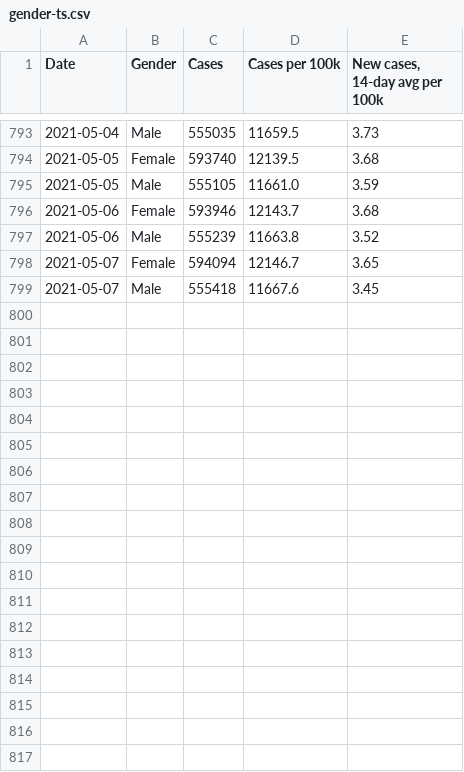
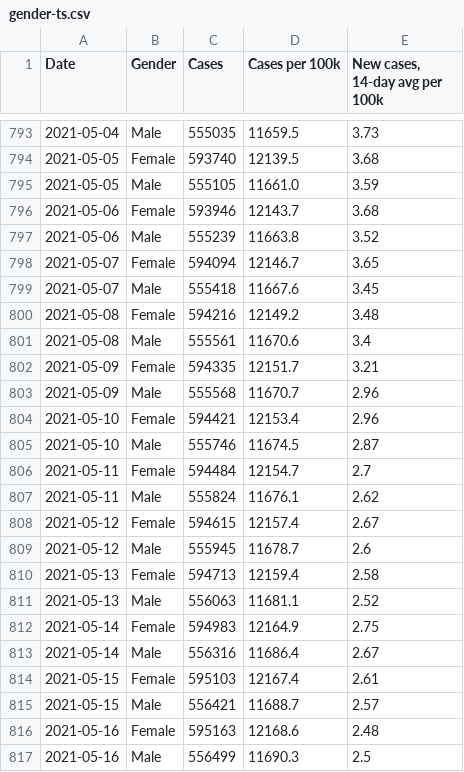
Before and after one commit to xander-hirsch/lac_covid19, a CSV file: docs/time-series/gender-ts.csv, drawn as a sheet; only a part is shown, gaps mark what is left out.

```diff
--- a/docs/time-series/gender-ts.csv
+++ b/docs/time-series/gender-ts.csv
@@ -799 +799,19 @@ Date,Gender,Cases,Cases per 100k,"New cases, 14-day avg per 100k"
 2021-05-07,Male,555418,11667.6,3.45
+2021-05-08,Female,594216,12149.2,3.48
+2021-05-08,Male,555561,11670.6,3.4
+2021-05-09,Female,594335,12151.7,3.21
+2021-05-09,Male,555568,11670.7,2.96
+2021-05-10,Female,594421,12153.4,2.96
+2021-05-10,Male,555746,11674.5,2.87
+2021-05-11,Female,594484,12154.7,2.7
+2021-05-11,Male,555824,11676.1,2.62
+2021-05-12,Female,594615,12157.4,2.67
+2021-05-12,Male,555945,11678.7,2.6
+2021-05-13,Female,594713,12159.4,2.58
+2021-05-13,Male,556063,11681.1,2.52
+2021-05-14,Female,594983,12164.9,2.75
+2021-05-14,Male,556316,11686.4,2.67
+2021-05-15,Female,595103,12167.4,2.61
+2021-05-15,Male,556421,11688.7,2.57
+2021-05-16,Female,595163,12168.6,2.48
+2021-05-16,Male,556499,11690.3,2.5
```
Also changed, not shown: current_stats/citations.csv, docs/time-series/age-ts.csv, 13 other files.
